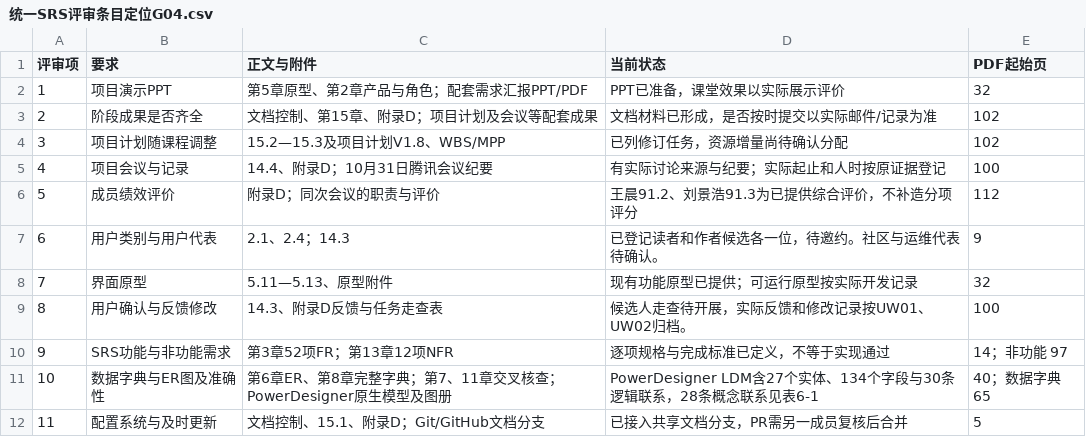
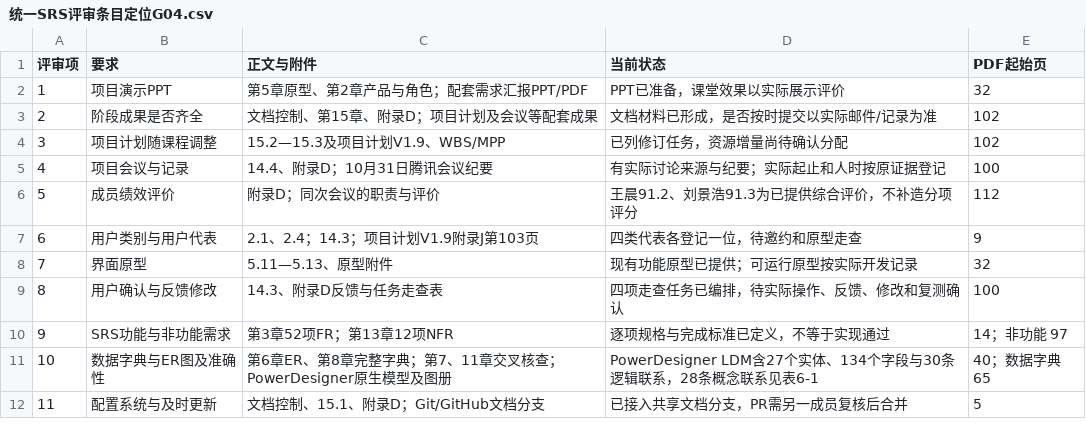
Before and after one commit to jason-bitc/HZCU-CampusHub, a CSV file: docs/project/models/统一SRS评审条目定位G04.csv, drawn as a sheet.

```diff
--- a/docs/project/models/统一SRS评审条目定位G04.csv
+++ b/docs/project/models/统一SRS评审条目定位G04.csv
@@ -3,8 +3,8 @@
 2,阶段成果是否齐全,文档控制、第15章、附录D；项目计划及会议等配套成果,文档材料已形成，是否按时提交以实际邮件/记录为准,102
-3,项目计划随课程调整,15.2—15.3及项目计划V1.8、WBS/MPP,已列修订任务，资源增量尚待确认分配,102
+3,项目计划随课程调整,15.2—15.3及项目计划V1.9、WBS/MPP,已列修订任务，资源增量尚待确认分配,102
 4,项目会议与记录,14.4、附录D；10月31日腾讯会议纪要,有实际讨论来源与纪要；实际起止和人时按原证据登记,100
 5,成员绩效评价,附录D；同次会议的职责与评价,王晨91.2、刘景浩91.3为已提供综合评价，不补造分项评分,112
-6,用户类别与用户代表,2.1、2.4；14.3,已登记读者和作者候选各一位，待邀约。社区与运维代表待确认。,9
+6,用户类别与用户代表,2.1、2.4；14.3；项目计划V1.9附录J第103页,四类代表各登记一位，待邀约和原型走查,9
 7,界面原型,5.11—5.13、原型附件,现有功能原型已提供；可运行原型按实际开发记录,32
-8,用户确认与反馈修改,14.3、附录D反馈与任务走查表,候选人走查待开展，实际反馈和修改记录按UW01、UW02归档。,100
+8,用户确认与反馈修改,14.3、附录D反馈与任务走查表,四项走查任务已编排，待实际操作、反馈、修改和复测确认,100
 9,SRS功能与非功能需求,第3章52项FR；第13章12项NFR,逐项规格与完成标准已定义，不等于实现通过,14；非功能 97
```
Also changed, not shown: docs/project/MANIFEST.sha256.csv, docs/project/models/用户代表与反馈登记G04.csv, 10 other files.
